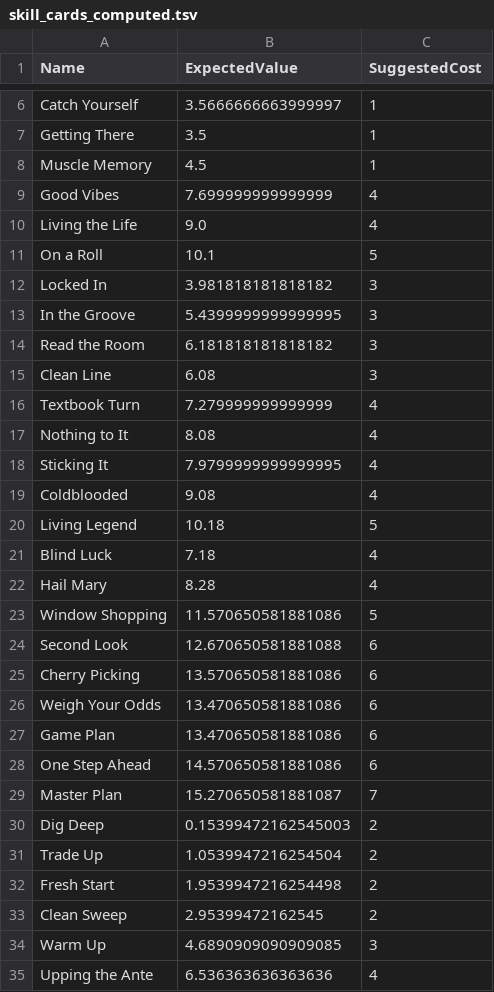
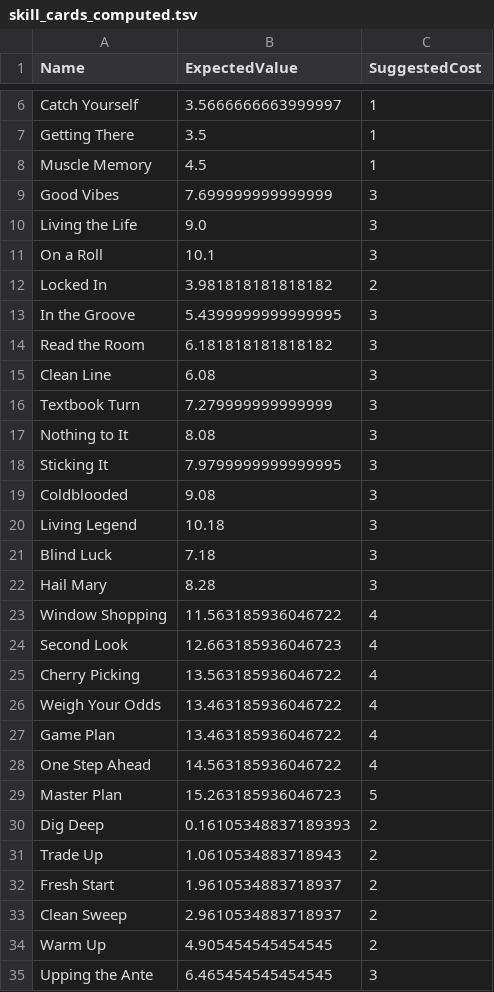
Before and after one commit to Mshnik/JustSendIt, a TSV file: src/main/resources/com/redpup/justsendit/model/shop/skill/skill_cards_computed.tsv, drawn as a sheet; only a part is shown, gaps mark what is left out; the diff covers the shown part only.

Commit message:
Balance costs down

```diff
--- a/src/main/resources/com/redpup/justsendit/model/shop/skill/skill_cards_computed.tsv
+++ b/src/main/resources/com/redpup/justsendit/model/shop/skill/skill_cards_computed.tsv
@@ -8,6 +8,6 @@ Getting There	3.5	1
 Muscle Memory	4.5	1
-Good Vibes	7.699999999999999	4
-Living the Life	9.0	4
-On a Roll	10.1	5
-Locked In	3.981818181818182	3
+Good Vibes	7.699999999999999	3
+Living the Life	9.0	3
+On a Roll	10.1	3
+Locked In	3.981818181818182	2
 In the Groove	5.4399999999999995	3
@@ -15,21 +15,21 @@ Read the Room	6.181818181818182	3
 Clean Line	6.08	3
-Textbook Turn	7.279999999999999	4
-Nothing to It	8.08	4
-Sticking It	7.9799999999999995	4
-Coldblooded	9.08	4
-Living Legend	10.18	5
-Blind Luck	7.18	4
-Hail Mary	8.28	4
-Window Shopping	11.570650581881086	5
-Second Look	12.670650581881088	6
-Cherry Picking	13.570650581881086	6
-Weigh Your Odds	13.470650581881086	6
-Game Plan	13.470650581881086	6
-One Step Ahead	14.570650581881086	6
-Master Plan	15.270650581881087	7
-Dig Deep	0.15399472162545003	2
-Trade Up	1.0539947216254504	2
-Fresh Start	1.9539947216254498	2
-Clean Sweep	2.95399472162545	2
-Warm Up	4.6890909090909085	3
-Upping the Ante	6.536363636363636	4
+Textbook Turn	7.279999999999999	3
+Nothing to It	8.08	3
+Sticking It	7.9799999999999995	3
+Coldblooded	9.08	3
+Living Legend	10.18	3
+Blind Luck	7.18	3
+Hail Mary	8.28	3
+Window Shopping	11.563185936046722	4
+Second Look	12.663185936046723	4
+Cherry Picking	13.563185936046722	4
+Weigh Your Odds	13.463185936046722	4
+Game Plan	13.463185936046722	4
+One Step Ahead	14.563185936046722	4
+Master Plan	15.263185936046723	5
+Dig Deep	0.16105348837189393	2
+Trade Up	1.0610534883718943	2
+Fresh Start	1.9610534883718937	2
+Clean Sweep	2.9610534883718937	2
+Warm Up	4.905454545454545	2
+Upping the Ante	6.465454545454545	3
```
Also changed, not shown: 83 edited cells elsewhere in this file, 3 other files.
